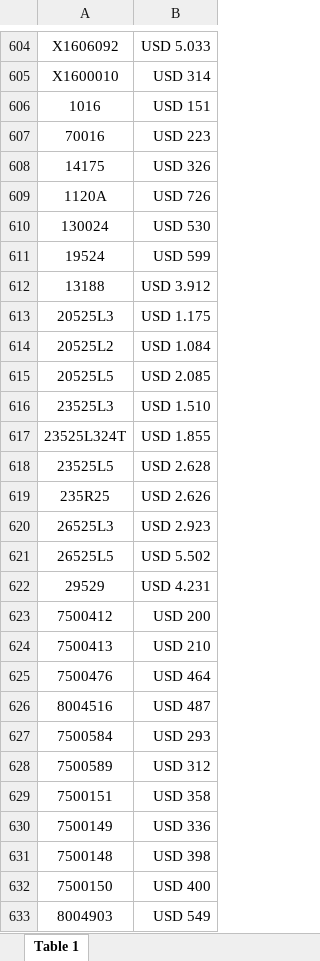
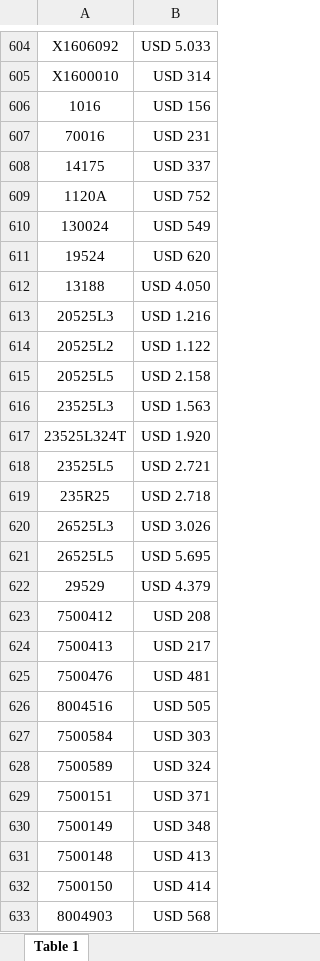
Before and after one commit to agustinlina/fire_base_union, an Excel workbook: public/prices.xlsx, sheet Table 1, drawn as a sheet; only a part is shown, gaps mark what is left out; values as stored, in another font and other column widths than the file's, no borders; charts and pictures not drawn; the diff covers the shown part only; the diff names each change by its address in the sheet, - before the commit and + after, or states it on an @@ line.

```diff
--- a/public/prices.xlsx (sheet Table 1)
+++ b/public/prices.xlsx (sheet Table 1)
-B606: USD 151
+B606: USD 156
-B607: USD 223
+B607: USD 231
-B608: USD 326
+B608: USD 337
-B609: USD 726
+B609: USD 752
-B610: USD 530
+B610: USD 549
-B611: USD 599
+B611: USD 620
-B612: USD 3.912
+B612: USD 4.050
-B613: USD 1.175
+B613: USD 1.216
-B614: USD 1.084
+B614: USD 1.122
-B615: USD 2.085
+B615: USD 2.158
-B616: USD 1.510
+B616: USD 1.563
-B617: USD 1.855
+B617: USD 1.920
-B618: USD 2.628
+B618: USD 2.721
-B619: USD 2.626
+B619: USD 2.718
-B620: USD 2.923
+B620: USD 3.026
-B621: USD 5.502
+B621: USD 5.695
-B622: USD 4.231
+B622: USD 4.379
-B623: USD 200
+B623: USD 208
-B624: USD 210
+B624: USD 217
-B625: USD 464
+B625: USD 481
-B626: USD 487
+B626: USD 505
-B627: USD 293
+B627: USD 303
-B628: USD 312
+B628: USD 324
-B629: USD 358
+B629: USD 371
-B630: USD 336
+B630: USD 348
-B631: USD 398
+B631: USD 413
-B632: USD 400
+B632: USD 414
-B633: USD 549
+B633: USD 568
```
Also changed, not shown: 1 added row and 249 edited cells elsewhere in this sheet, public/ofertas.xlsx, 2 other files.
